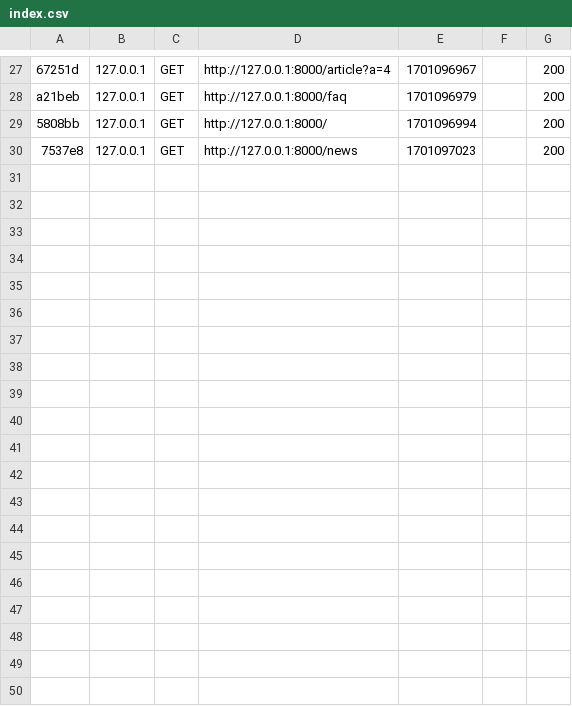
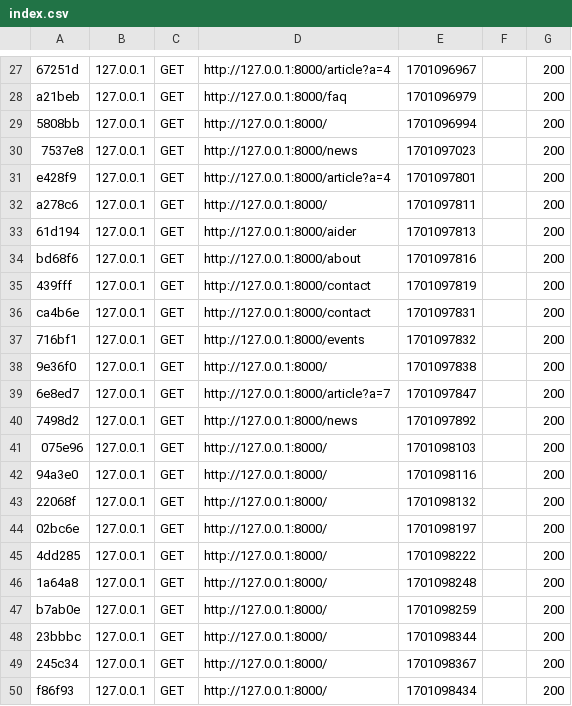
Before and after one commit to cnampacacatclinic/cda-catherine, a CSV file: CDA-project/var/cache/dev/profiler/index.csv, drawn as a sheet; only a part is shown, gaps mark what is left out; the diff covers the shown part only; the diff names each change by its address in the sheet, - before the commit and + after, or states it on an @@ line.

```diff
--- a/CDA-project/var/cache/dev/profiler/index.csv
+++ b/CDA-project/var/cache/dev/profiler/index.csv
+row 31: e428f9 | 127.0.0.1 | GET | http://127.0.0.1:8000/article?a=4 | 1701097801 |  | 200
+row 32: a278c6 | 127.0.0.1 | GET | http://127.0.0.1:8000/ | 1701097811 |  | 200
+row 33: 61d194 | 127.0.0.1 | GET | http://127.0.0.1:8000/aider | 1701097813 |  | 200
+row 34: bd68f6 | 127.0.0.1 | GET | http://127.0.0.1:8000/about | 1701097816 |  | 200
+row 35: 439fff | 127.0.0.1 | GET | http://127.0.0.1:8000/contact | 1701097819 |  | 200
+row 36: ca4b6e | 127.0.0.1 | GET | http://127.0.0.1:8000/contact | 1701097831 |  | 200
+row 37: 716bf1 | 127.0.0.1 | GET | http://127.0.0.1:8000/events | 1701097832 |  | 200
+row 38: 9e36f0 | 127.0.0.1 | GET | http://127.0.0.1:8000/ | 1701097838 |  | 200
+row 39: 6e8ed7 | 127.0.0.1 | GET | http://127.0.0.1:8000/article?a=7 | 1701097847 |  | 200
+row 40: 7498d2 | 127.0.0.1 | GET | http://127.0.0.1:8000/news | 1701097892 |  | 200
+row 41: 075e96 | 127.0.0.1 | GET | http://127.0.0.1:8000/ | 1701098103 |  | 200
+row 42: 94a3e0 | 127.0.0.1 | GET | http://127.0.0.1:8000/ | 1701098116 |  | 200
+row 43: 22068f | 127.0.0.1 | GET | http://127.0.0.1:8000/ | 1701098132 |  | 200
+row 44: 02bc6e | 127.0.0.1 | GET | http://127.0.0.1:8000/ | 1701098197 |  | 200
+row 45: 4dd285 | 127.0.0.1 | GET | http://127.0.0.1:8000/ | 1701098222 |  | 200
+row 46: 1a64a8 | 127.0.0.1 | GET | http://127.0.0.1:8000/ | 1701098248 |  | 200
+row 47: b7ab0e | 127.0.0.1 | GET | http://127.0.0.1:8000/ | 1701098259 |  | 200
+row 48: 23bbbc | 127.0.0.1 | GET | http://127.0.0.1:8000/ | 1701098344 |  | 200
+row 49: 245c34 | 127.0.0.1 | GET | http://127.0.0.1:8000/ | 1701098367 |  | 200
+row 50: f86f93 | 127.0.0.1 | GET | http://127.0.0.1:8000/ | 1701098434 |  | 200
```
Also changed, not shown: 12 added rows elsewhere in this file, 4 other files.
